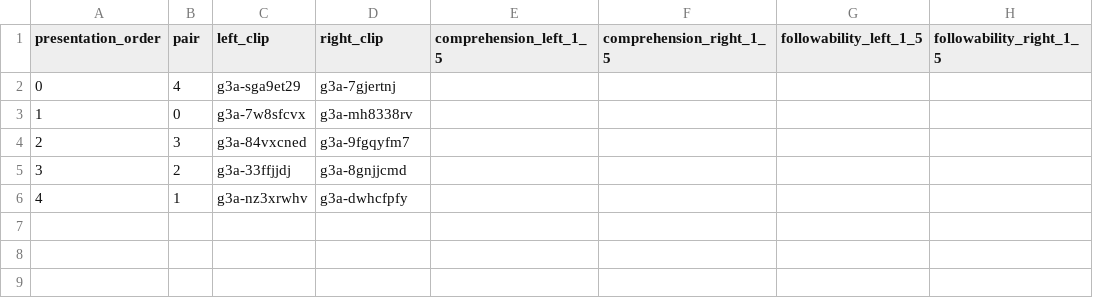
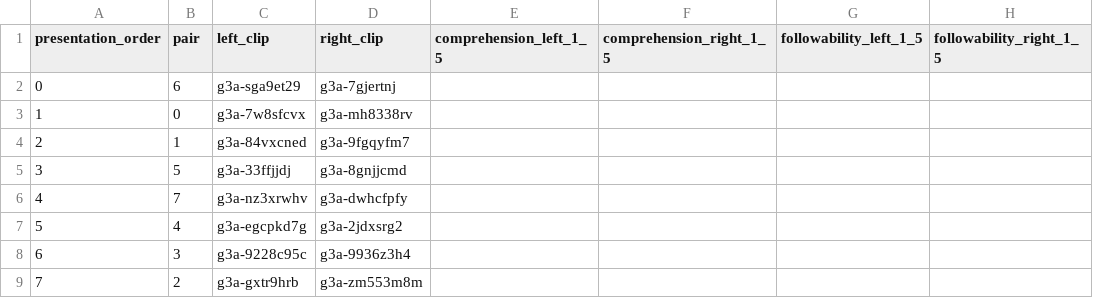
Before and after one commit to Huntsman1756/docuvoz, a CSV file: evaluation/experiments/g3a/answer-sheet.csv, drawn as a sheet; only a part is shown; removed rows and columns are numbered as before the commit, all else as after; rows hold the shown columns only; the diff names each change by its address in the sheet, - before the commit and + after, or states it on an @@ line.

Commit message:
test(eval): freeze G3a 8-pair kit with pre-exposure amendment
WAV stimulus binaries are intentionally NOT committed (provider ToS does not clearly grant redistribution rights over generated audio). Stimulus identity is pinned by the per-clip SHA-256 values in manifest.json; the frozen binaries are preserved in a private audit archive (pre-rewrite bundle + private kit copy). No experimental stimulus was regenerated or modified by this publication sanitation.

```diff
--- a/evaluation/experiments/g3a/answer-sheet.csv
+++ b/evaluation/experiments/g3a/answer-sheet.csv
-B2 (pair): 4
+B2 (pair): 6
+row 4: 2 | 1 | g3a-84vxcned | g3a-9fgqyfm7
+row 5: 3 | 5 | g3a-33ffjjdj | g3a-8gnjjcmd
+row 6: 4 | 7 | g3a-nz3xrwhv | g3a-dwhcfpfy
+row 7: 5 | 4 | g3a-egcpkd7g | g3a-2jdxsrg2
@@ column A (presentation_order) renumbered between rows 8 and 9 @@
-C8 (left_clip): g3a-84vxcned
+C8 (left_clip): g3a-9228c95c
-D8 (right_clip): g3a-9fgqyfm7
+D8 (right_clip): g3a-9936z3h4
-C9 (left_clip): g3a-33ffjjdj
+C9 (left_clip): g3a-gxtr9hrb
-D9 (right_clip): g3a-8gnjjcmd
+D9 (right_clip): g3a-zm553m8m
-row 6: 4 | 1 | g3a-nz3xrwhv | g3a-dwhcfpfy
```
Also changed, not shown: evaluation/experiments/g3a/questions.csv, 8 other files.
